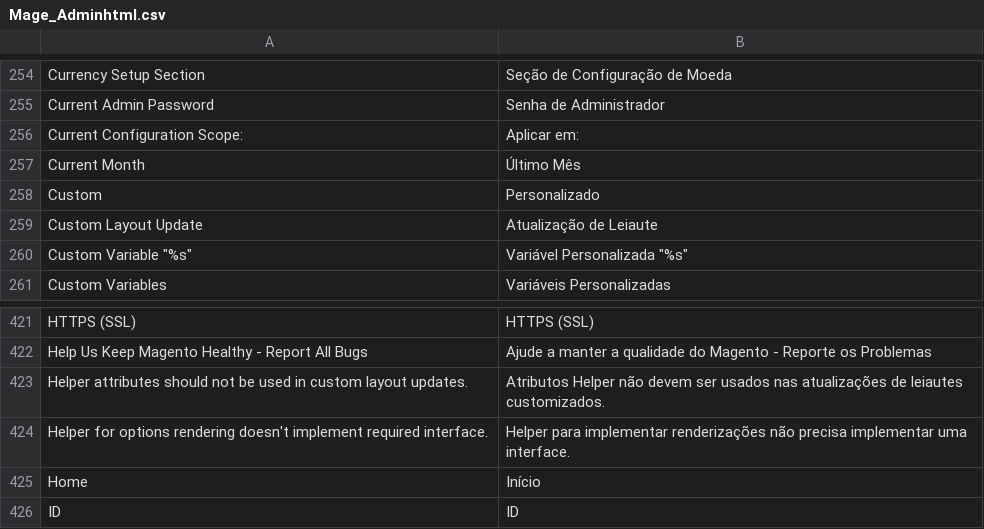
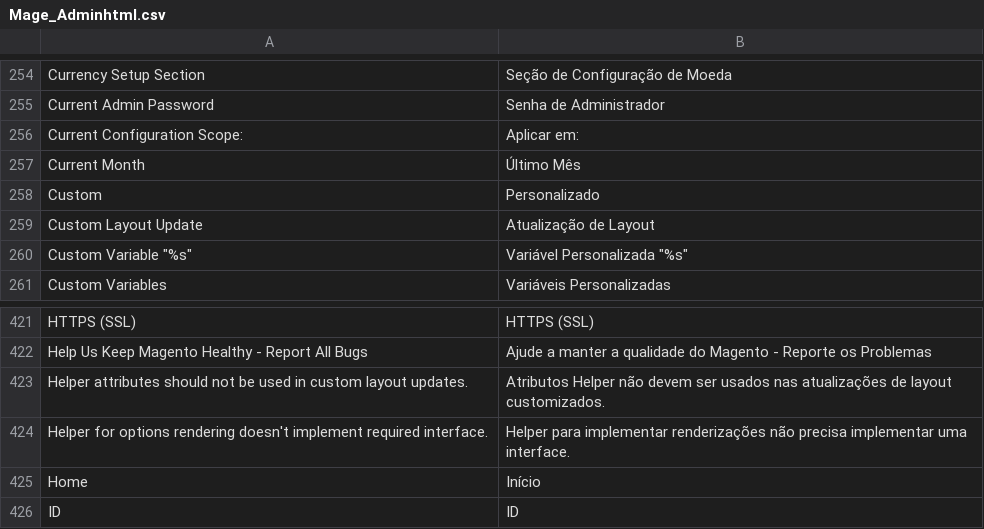
Before and after one commit to mariosam/Traducao-PT-BR-Magento-1.9.x, a CSV file: pt_BR/Mage_Adminhtml.csv, drawn as a sheet; only a part is shown, gaps mark what is left out.

```diff
--- a/pt_BR/Mage_Adminhtml.csv
+++ b/pt_BR/Mage_Adminhtml.csv
@@ -258,3 +258,3 @@
 "Custom","Personalizado"
-"Custom Layout Update","Atualização de Leiaute"
+"Custom Layout Update","Atualização de Layout"
 "Custom Variable ""%s""","Variável Personalizada ""%s"""
@@ -422,3 +422,3 @@
 "Help Us Keep Magento Healthy - Report All Bugs","Ajude a manter a qualidade do Magento - Reporte os Problemas"
-"Helper attributes should not be used in custom layout updates.","Atributos Helper não devem ser usados nas atualizações de leiautes customizados."
+"Helper attributes should not be used in custom layout updates.","Atributos Helper não devem ser usados nas atualizações de layout customizados."
 "Helper for options rendering doesn't implement required interface.","Helper para implementar renderizações não precisa implementar uma interface."
```
Also changed, not shown: pt_BR/Mage_Catalog.csv, pt_BR/Mage_Cms.csv, 4 other files.
